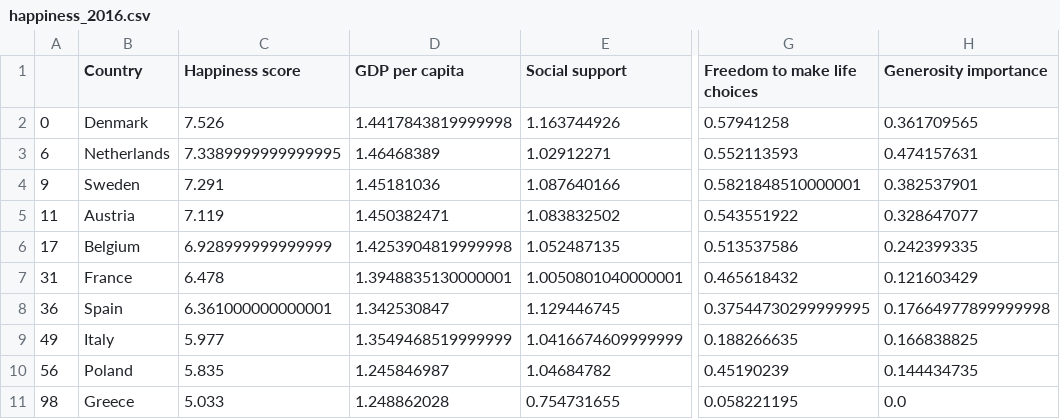
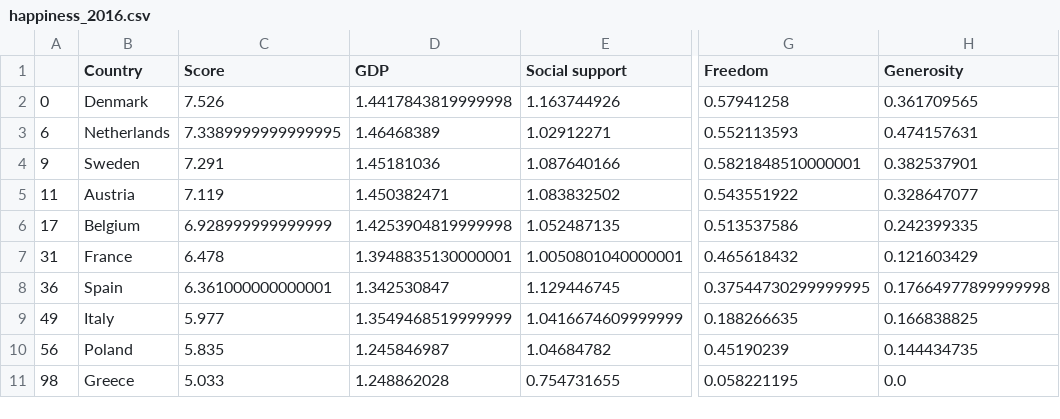
Before and after one commit to ChaotingChang/Project-Week-3-Data-Thieves, a CSV file: Data/happiness_2016.csv, drawn as a sheet; only a part is shown, gaps mark what is left out; the diff names each change by its address in the sheet, - before the commit and + after, or states it on an @@ line.

```diff
--- a/Data/happiness_2016.csv
+++ b/Data/happiness_2016.csv
-C1: Happiness score
+C1: Score
-D1: GDP per capita
+D1: GDP
-G1: Freedom to make life choices
+G1: Freedom
-H1: Generosity importance
+H1: Generosity
```
Also changed, not shown: Data/happiness_2015_and_older.csv, Data/happiness_2017.csv, 1 other file.
